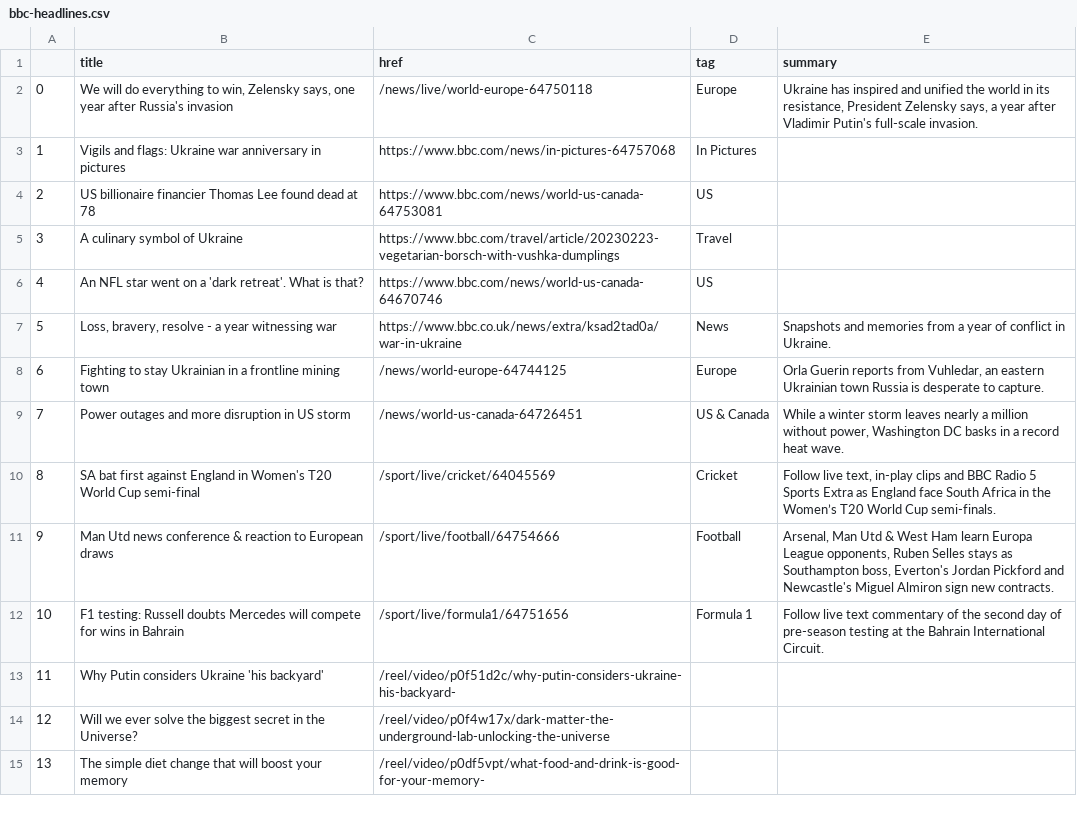
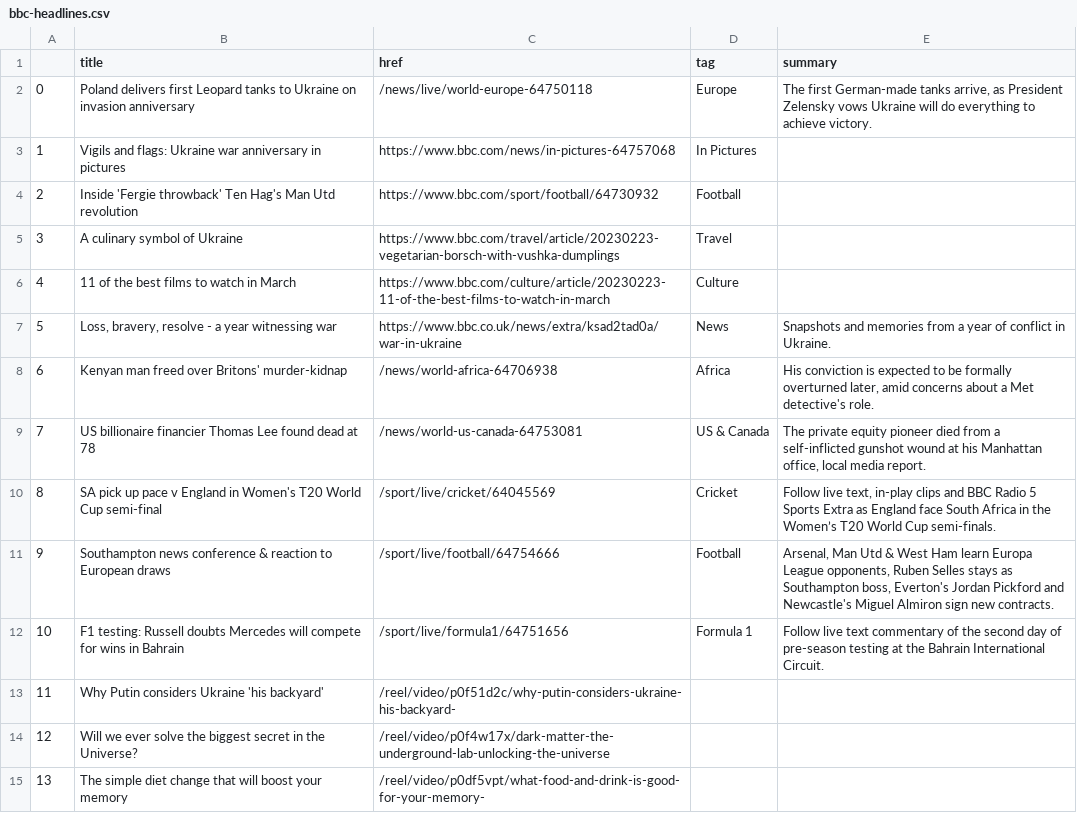
Before and after one commit to jjomalley/Auto-Scraper, a CSV file: bbc-headlines.csv, drawn as a sheet; only a part is shown; the diff covers the shown part only.

```diff
--- a/bbc-headlines.csv
+++ b/bbc-headlines.csv
@@ -1,12 +1,12 @@
 ,title,href,tag,summary
-0,"We will do everything to win, Zelensky says, one year after Russia's invasion",/news/live/world-europe-64750118,Europe,"Ukraine has inspired and unified the world in its resistance, President Zelensky says, a year after Vladimir Putin's full-scale invasion."
+0,Poland delivers first Leopard tanks to Ukraine on invasion anniversary,/news/live/world-europe-64750118,Europe,"The first German-made tanks arrive, as President Zelensky vows Ukraine will do everything to achieve victory."
 1,Vigils and flags: Ukraine war anniversary in pictures,https://www.bbc.com/news/in-pictures-64757068,In Pictures,
-2,US billionaire financier Thomas Lee found dead at 78,https://www.bbc.com/news/world-us-canada-64753081,US,
+2,Inside 'Fergie throwback' Ten Hag's Man Utd revolution,https://www.bbc.com/sport/football/64730932,Football,
 3,A culinary symbol of Ukraine,https://www.bbc.com/travel/article/20230223-vegetarian-borsch-with-vushka-dumplings,Travel,
-4,An NFL star went on a 'dark retreat'. What is that?,https://www.bbc.com/news/world-us-canada-64670746,US,
+4,11 of the best films to watch in March,https://www.bbc.com/culture/article/20230223-11-of-the-best-films-to-watch-in-march,Culture,
 5,"Loss, bravery, resolve - a year witnessing war",https://www.bbc.co.uk/news/extra/ksad2tad0a/war-in-ukraine,News,Snapshots and memories from a year of conflict in Ukraine.
-6,Fighting to stay Ukrainian in a frontline mining town,/news/world-europe-64744125,Europe,"Orla Guerin reports from Vuhledar, an eastern Ukrainian town Russia is desperate to capture."
-7,Power outages and more disruption in US storm,/news/world-us-canada-64726451,US & Canada,"While a winter storm leaves nearly a million without power, Washington DC basks in a record heat wave."
-8,SA bat first against England in Women's T20 World Cup semi-final,/sport/live/cricket/64045569,Cricket,"Follow live text, in-play clips and BBC Radio 5 Sports Extra as England face South Africa in the Women’s T20 World Cup semi-finals."
-9,Man Utd news conference & reaction to European draws,/sport/live/football/64754666,Football,"Arsenal, Man Utd & West Ham learn Europa League opponents, Ruben Selles stays as Southampton boss, Everton's Jordan Pickford and Newcastle's Miguel Almiron sign new contracts."
+6,Kenyan man freed over Britons' murder-kidnap,/news/world-africa-64706938,Africa,"His conviction is expected to be formally overturned later, amid concerns about a Met detective's role."
+7,US billionaire financier Thomas Lee found dead at 78,/news/world-us-canada-64753081,US & Canada,"The private equity pioneer died from a self-inflicted gunshot wound at his Manhattan office, local media report."
+8,SA pick up pace v England in Women's T20 World Cup semi-final,/sport/live/cricket/64045569,Cricket,"Follow live text, in-play clips and BBC Radio 5 Sports Extra as England face South Africa in the Women’s T20 World Cup semi-finals."
+9,Southampton news conference & reaction to European draws,/sport/live/football/64754666,Football,"Arsenal, Man Utd & West Ham learn Europa League opponents, Ruben Selles stays as Southampton boss, Everton's Jordan Pickford and Newcastle's Miguel Almiron sign new contracts."
 10,F1 testing: Russell doubts Mercedes will compete for wins in Bahrain,/sport/live/formula1/64751656,Formula 1,Follow live text commentary of the second day of pre-season testing at the Bahrain International Circuit.
```
Also changed, not shown: 13 edited cells elsewhere in this file.
